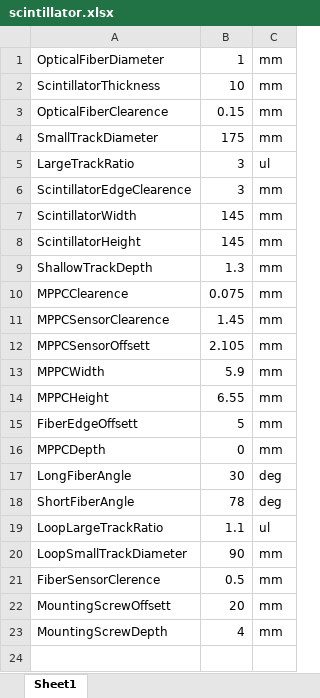
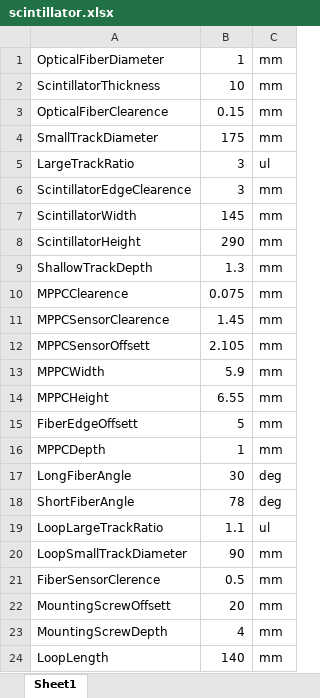
Before and after one commit to muonTelescope/scintillatorPanel, an Excel workbook: scintillator.xlsx, sheet Sheet1, drawn as a sheet; values as stored, in another font and other column widths than the file's, no borders; the diff names each change by its address in the sheet, - before the commit and + after, or states it on an @@ line.

Commit message:
Rebuilt Panel and loop

```diff
--- a/scintillator.xlsx (sheet Sheet1)
+++ b/scintillator.xlsx (sheet Sheet1)
-B8: 145
+B8: 290
-B16: 0
+B16: 1
+row 24: LoopLength | 140 | mm
```
Also changed, not shown: 7 other files.
